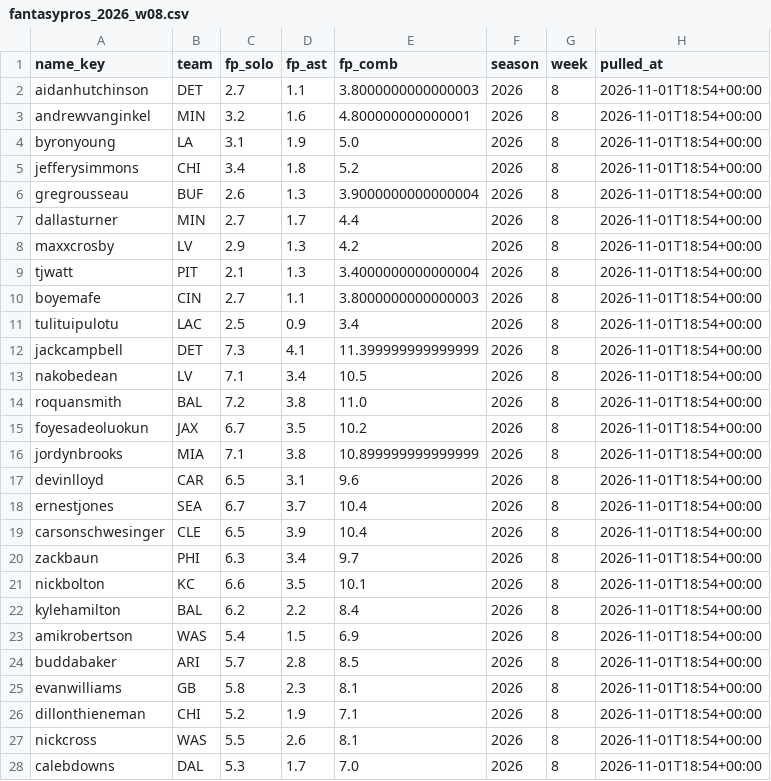
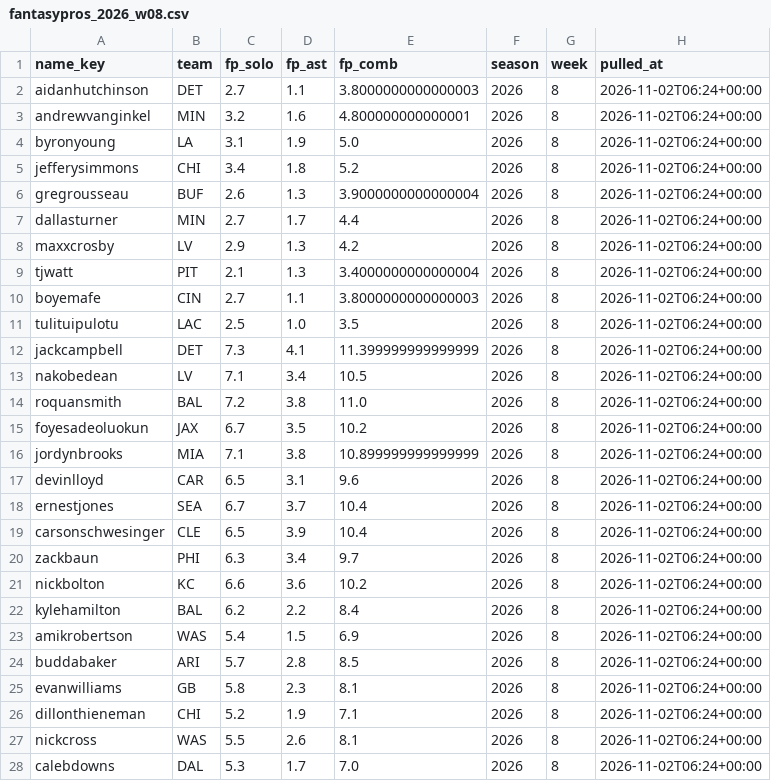
Before and after one commit to EvanDAmours/ArvellsStinkySlammerModel, a CSV file: data/consensus/fantasypros_2026_w08.csv, drawn as a sheet; only a part is shown; the diff covers the shown part only.

```diff
--- a/data/consensus/fantasypros_2026_w08.csv
+++ b/data/consensus/fantasypros_2026_w08.csv
@@ -1,28 +1,28 @@
 name_key,team,fp_solo,fp_ast,fp_comb,season,week,pulled_at
-aidanhutchinson,DET,2.7,1.1,3.8000000000000003,2026,8,2026-11-01T18:54+00:00
-andrewvanginkel,MIN,3.2,1.6,4.800000000000001,2026,8,2026-11-01T18:54+00:00
-byronyoung,LA,3.1,1.9,5.0,2026,8,2026-11-01T18:54+00:00
-jefferysimmons,CHI,3.4,1.8,5.2,2026,8,2026-11-01T18:54+00:00
-gregrousseau,BUF,2.6,1.3,3.9000000000000004,2026,8,2026-11-01T18:54+00:00
-dallasturner,MIN,2.7,1.7,4.4,2026,8,2026-11-01T18:54+00:00
-maxxcrosby,LV,2.9,1.3,4.2,2026,8,2026-11-01T18:54+00:00
-tjwatt,PIT,2.1,1.3,3.4000000000000004,2026,8,2026-11-01T18:54+00:00
-boyemafe,CIN,2.7,1.1,3.8000000000000003,2026,8,2026-11-01T18:54+00:00
-tulituipulotu,LAC,2.5,0.9,3.4,2026,8,2026-11-01T18:54+00:00
-jackcampbell,DET,7.3,4.1,11.399999999999999,2026,8,2026-11-01T18:54+00:00
-nakobedean,LV,7.1,3.4,10.5,2026,8,2026-11-01T18:54+00:00
-roquansmith,BAL,7.2,3.8,11.0,2026,8,2026-11-01T18:54+00:00
-foyesadeoluokun,JAX,6.7,3.5,10.2,2026,8,2026-11-01T18:54+00:00
-jordynbrooks,MIA,7.1,3.8,10.899999999999999,2026,8,2026-11-01T18:54+00:00
-devinlloyd,CAR,6.5,3.1,9.6,2026,8,2026-11-01T18:54+00:00
-ernestjones,SEA,6.7,3.7,10.4,2026,8,2026-11-01T18:54+00:00
-carsonschwesinger,CLE,6.5,3.9,10.4,2026,8,2026-11-01T18:54+00:00
-zackbaun,PHI,6.3,3.4,9.7,2026,8,2026-11-01T18:54+00:00
-nickbolton,KC,6.6,3.5,10.1,2026,8,2026-11-01T18:54+00:00
-kylehamilton,BAL,6.2,2.2,8.4,2026,8,2026-11-01T18:54+00:00
-amikrobertson,WAS,5.4,1.5,6.9,2026,8,2026-11-01T18:54+00:00
-buddabaker,ARI,5.7,2.8,8.5,2026,8,2026-11-01T18:54+00:00
-evanwilliams,GB,5.8,2.3,8.1,2026,8,2026-11-01T18:54+00:00
-dillonthieneman,CHI,5.2,1.9,7.1,2026,8,2026-11-01T18:54+00:00
-nickcross,WAS,5.5,2.6,8.1,2026,8,2026-11-01T18:54+00:00
-calebdowns,DAL,5.3,1.7,7.0,2026,8,2026-11-01T18:54+00:00
+aidanhutchinson,DET,2.7,1.1,3.8000000000000003,2026,8,2026-11-02T06:24+00:00
+andrewvanginkel,MIN,3.2,1.6,4.800000000000001,2026,8,2026-11-02T06:24+00:00
+byronyoung,LA,3.1,1.9,5.0,2026,8,2026-11-02T06:24+00:00
+jefferysimmons,CHI,3.4,1.8,5.2,2026,8,2026-11-02T06:24+00:00
+gregrousseau,BUF,2.6,1.3,3.9000000000000004,2026,8,2026-11-02T06:24+00:00
+dallasturner,MIN,2.7,1.7,4.4,2026,8,2026-11-02T06:24+00:00
+maxxcrosby,LV,2.9,1.3,4.2,2026,8,2026-11-02T06:24+00:00
+tjwatt,PIT,2.1,1.3,3.4000000000000004,2026,8,2026-11-02T06:24+00:00
+boyemafe,CIN,2.7,1.1,3.8000000000000003,2026,8,2026-11-02T06:24+00:00
+tulituipulotu,LAC,2.5,1.0,3.5,2026,8,2026-11-02T06:24+00:00
+jackcampbell,DET,7.3,4.1,11.399999999999999,2026,8,2026-11-02T06:24+00:00
+nakobedean,LV,7.1,3.4,10.5,2026,8,2026-11-02T06:24+00:00
+roquansmith,BAL,7.2,3.8,11.0,2026,8,2026-11-02T06:24+00:00
+foyesadeoluokun,JAX,6.7,3.5,10.2,2026,8,2026-11-02T06:24+00:00
+jordynbrooks,MIA,7.1,3.8,10.899999999999999,2026,8,2026-11-02T06:24+00:00
+devinlloyd,CAR,6.5,3.1,9.6,2026,8,2026-11-02T06:24+00:00
+ernestjones,SEA,6.7,3.7,10.4,2026,8,2026-11-02T06:24+00:00
+carsonschwesinger,CLE,6.5,3.9,10.4,2026,8,2026-11-02T06:24+00:00
+zackbaun,PHI,6.3,3.4,9.7,2026,8,2026-11-02T06:24+00:00
+nickbolton,KC,6.6,3.6,10.2,2026,8,2026-11-02T06:24+00:00
+kylehamilton,BAL,6.2,2.2,8.4,2026,8,2026-11-02T06:24+00:00
+amikrobertson,WAS,5.4,1.5,6.9,2026,8,2026-11-02T06:24+00:00
+buddabaker,ARI,5.7,2.8,8.5,2026,8,2026-11-02T06:24+00:00
+evanwilliams,GB,5.8,2.3,8.1,2026,8,2026-11-02T06:24+00:00
+dillonthieneman,CHI,5.2,1.9,7.1,2026,8,2026-11-02T06:24+00:00
+nickcross,WAS,5.5,2.6,8.1,2026,8,2026-11-02T06:24+00:00
+calebdowns,DAL,5.3,1.7,7.0,2026,8,2026-11-02T06:24+00:00
```
Also changed, not shown: 3 edited cells elsewhere in this file, data/cache/projections.csv, 10 other files.
